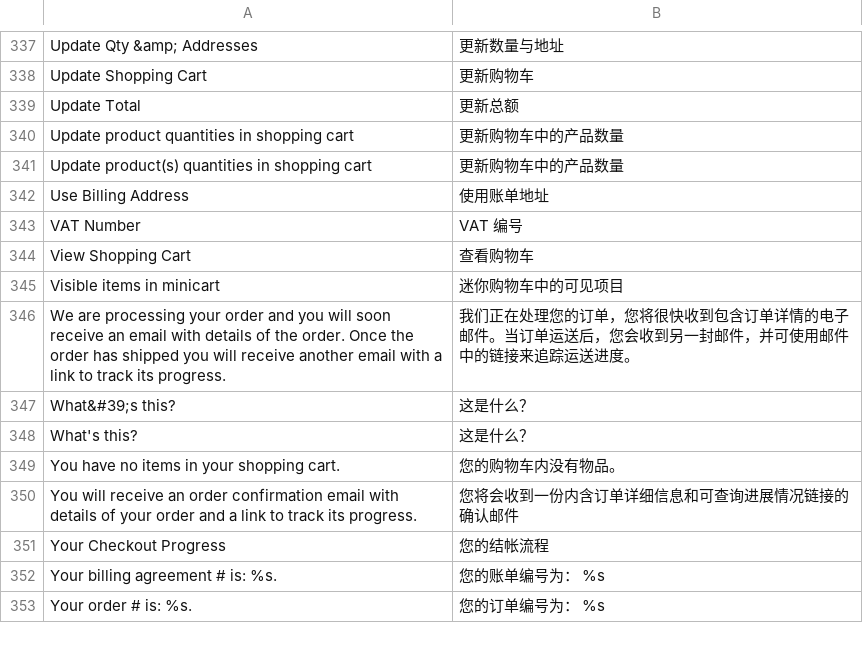
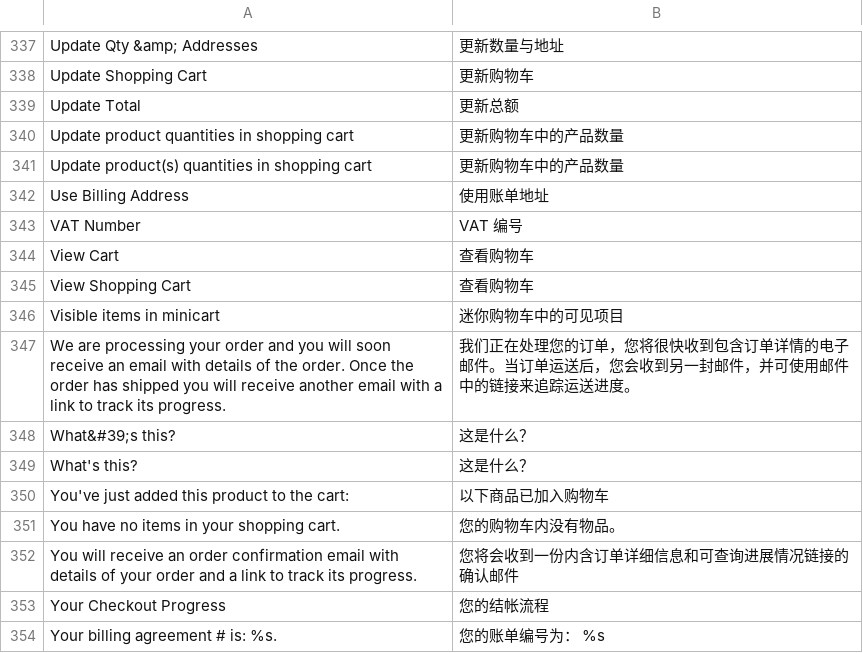
Before and after one commit to guohuadeng/sunpopMagentoTheme, a CSV file: app/locale/zh_CN/Mage_Checkout.csv, drawn as a sheet; only a part is shown, gaps mark what is left out; the shorter side is filled out with more unchanged rows; the diff names each change by its address in the sheet, - before the commit and + after, or states it on an @@ line.

```diff
--- a/app/locale/zh_CN/Mage_Checkout.csv
+++ b/app/locale/zh_CN/Mage_Checkout.csv
+row 344: View Cart | 查看购物车
+row 350: You've just added this product to the cart: | 以下商品已加入购物车
```
Also changed, not shown: app/locale/zh_CN/Mage_Adminhtml.csv, app/locale/zh_CN/Mage_Shipping.csv, 12 other files.
